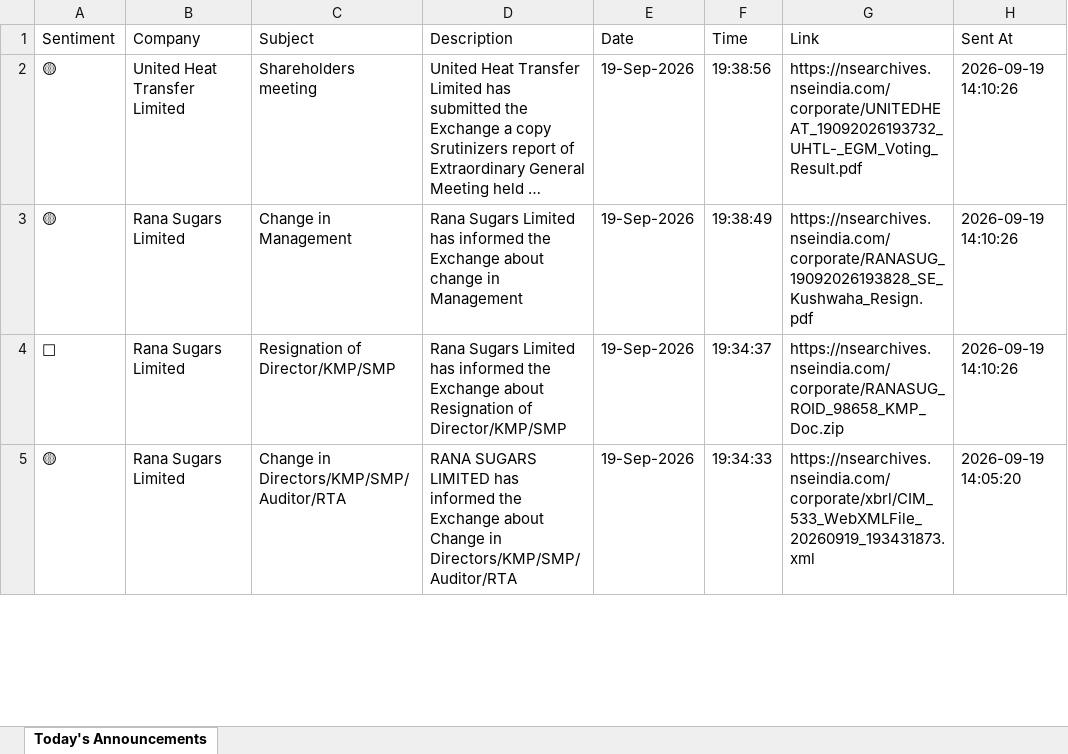
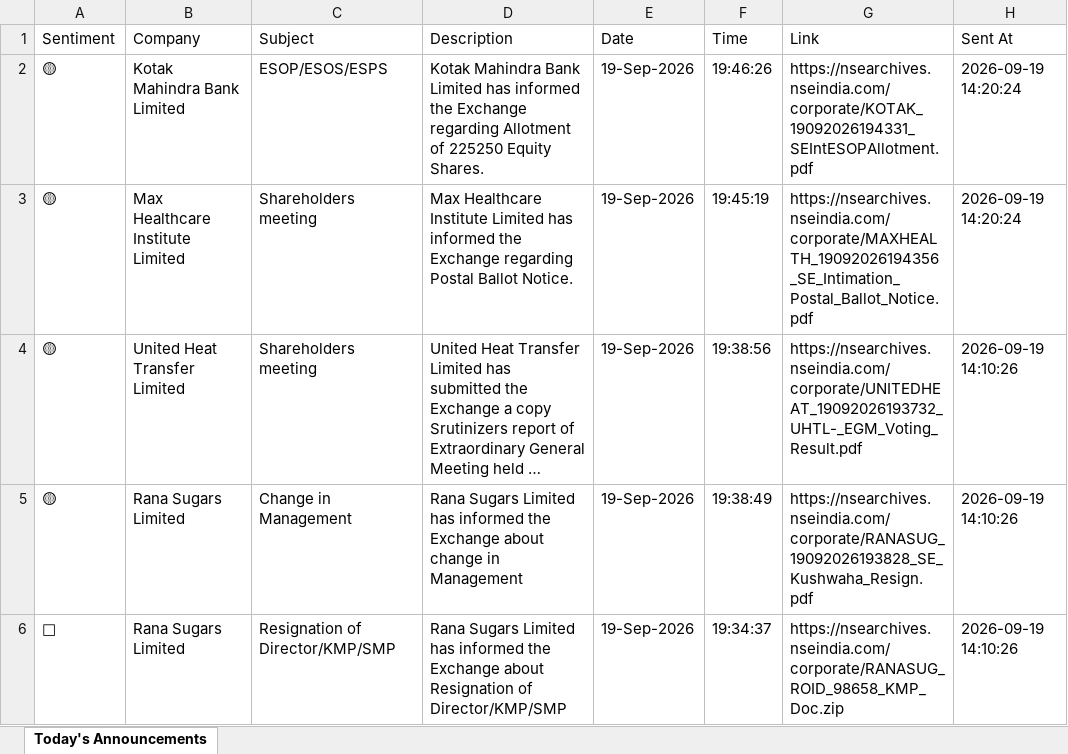
Before and after one commit to divy008/Levnse, an Excel workbook: announcements.xlsx, sheet Today's Announcements, drawn as a sheet; only a part is shown; the shorter side is filled out with more unchanged rows; long unchanged cells end in …; values as stored, in another font and other column widths than the file's, no borders; the diff names each change by its address in the sheet, - before the commit and + after, or states it on an @@ line.

```diff
--- a/announcements.xlsx (sheet Today's Announcements)
+++ b/announcements.xlsx (sheet Today's Announcements)
+row 2: 🟡 | Kotak Mahindra Bank Limited | ESOP/ESOS/ESPS | Kotak Mahindra Bank Limited has informed the Exchange regarding Allotment of 225250 Equity Shares. | 19-Sep-2026 | 19:46:26 | https://nsearchives.nseindia.com/corporate/KOTAK_19092026194331_SEIntESOPAllotment.pdf | 2026-09-19 14:20:24
+row 3: 🟡 | Max Healthcare Institute Limited | Shareholders meeting | Max Healthcare Institute Limited has informed the Exchange regarding Postal Ballot Notice. | 19-Sep-2026 | 19:45:19 | https://nsearchives.nseindia.com/corporate/MAXHEALTH_19092026194356_SE_Intimation_Postal_Ballot_Notice.pdf | 2026-09-19 14:20:24
```
Also changed, not shown: 6 other files.
